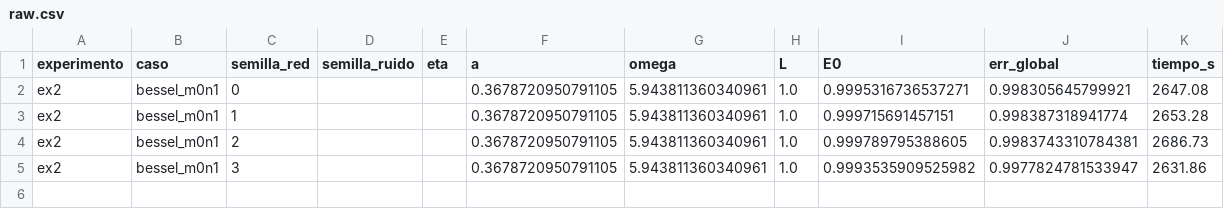
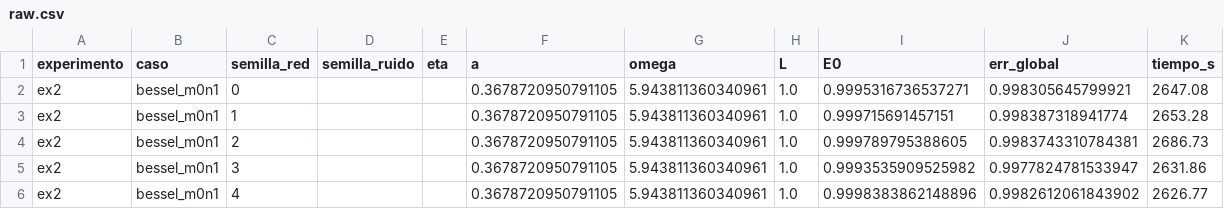
Before and after one commit to cmurillos/PINNs, a CSV file: results/ex2/raw.csv, drawn as a sheet.

```diff
--- a/results/ex2/raw.csv
+++ b/results/ex2/raw.csv
@@ -5 +5,2 @@ ex2,bessel_m0n1,2,,,0.3678720950791105,5.943811360340961,1.0,0.999789795388605,0
 ex2,bessel_m0n1,3,,,0.3678720950791105,5.943811360340961,1.0,0.9993535909525982,0.9977824781533947,2631.86
+ex2,bessel_m0n1,4,,,0.3678720950791105,5.943811360340961,1.0,0.9998383862148896,0.9982612061843902,2626.77
```
Also changed, not shown: 4 other files.
